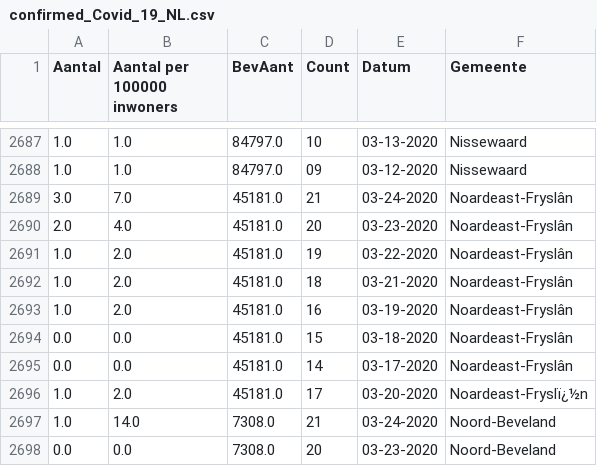
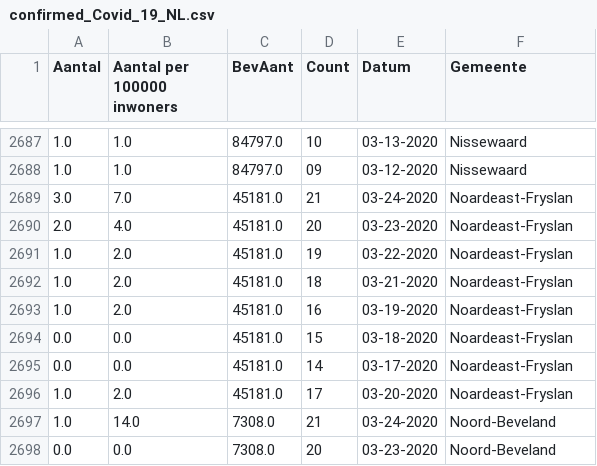
Before and after one commit to jvanelteren/covid19, a CSV file: confirmed_Covid_19_NL.csv, drawn as a sheet; only a part is shown, gaps mark what is left out.

Commit message:
bug fixed noardeast fryslan

```diff
--- a/confirmed_Covid_19_NL.csv
+++ b/confirmed_Covid_19_NL.csv
@@ -2688,10 +2688,10 @@ Aantal,Aantal per 100000 inwoners,BevAant,Count,Datum,Gemeente
 1.0,1.0,84797.0,09,03-12-2020,Nissewaard
-3.0,7.0,45181.0,21,03-24-2020,Noardeast-Fryslân
-2.0,4.0,45181.0,20,03-23-2020,Noardeast-Fryslân
-1.0,2.0,45181.0,19,03-22-2020,Noardeast-Fryslân
-1.0,2.0,45181.0,18,03-21-2020,Noardeast-Fryslân
-1.0,2.0,45181.0,16,03-19-2020,Noardeast-Fryslân
-0.0,0.0,45181.0,15,03-18-2020,Noardeast-Fryslân
-0.0,0.0,45181.0,14,03-17-2020,Noardeast-Fryslân
-1.0,2.0,45181.0,17,03-20-2020,Noardeast-Fryslï¿½n
+3.0,7.0,45181.0,21,03-24-2020,Noardeast-Fryslan
+2.0,4.0,45181.0,20,03-23-2020,Noardeast-Fryslan
+1.0,2.0,45181.0,19,03-22-2020,Noardeast-Fryslan
+1.0,2.0,45181.0,18,03-21-2020,Noardeast-Fryslan
+1.0,2.0,45181.0,16,03-19-2020,Noardeast-Fryslan
+0.0,0.0,45181.0,15,03-18-2020,Noardeast-Fryslan
+0.0,0.0,45181.0,14,03-17-2020,Noardeast-Fryslan
+1.0,2.0,45181.0,17,03-20-2020,Noardeast-Fryslan
 1.0,14.0,7308.0,21,03-24-2020,Noord-Beveland
```
Also changed, not shown: 1 other file.
